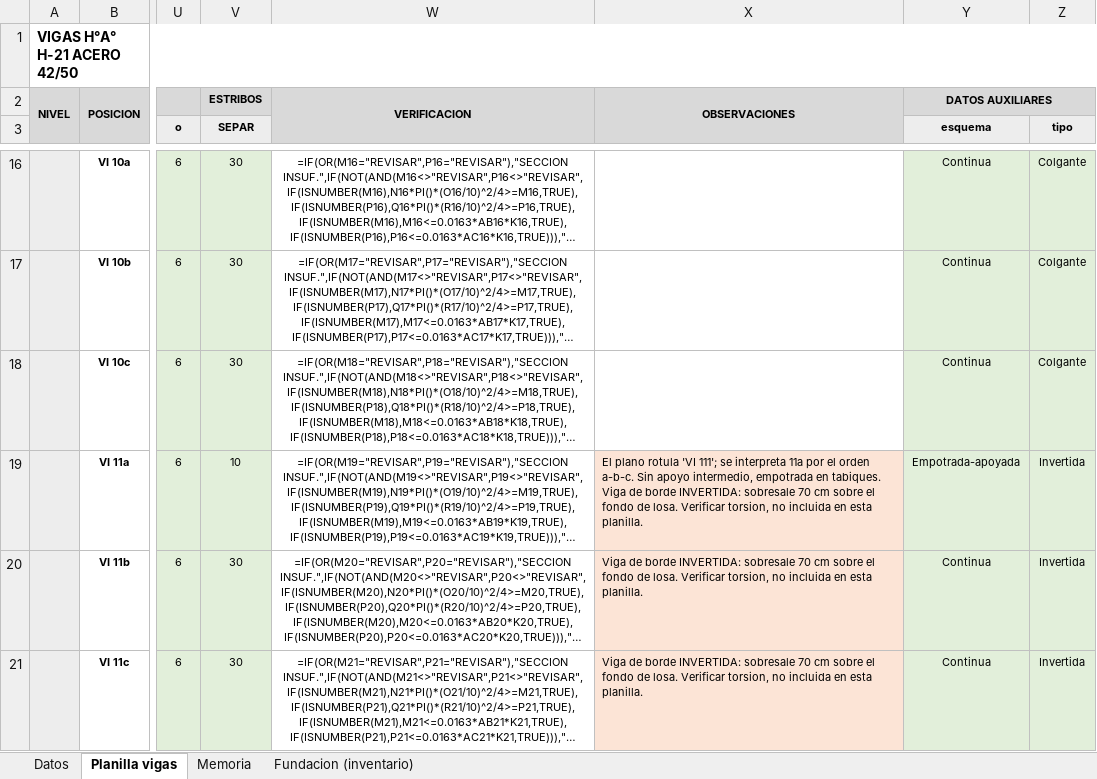
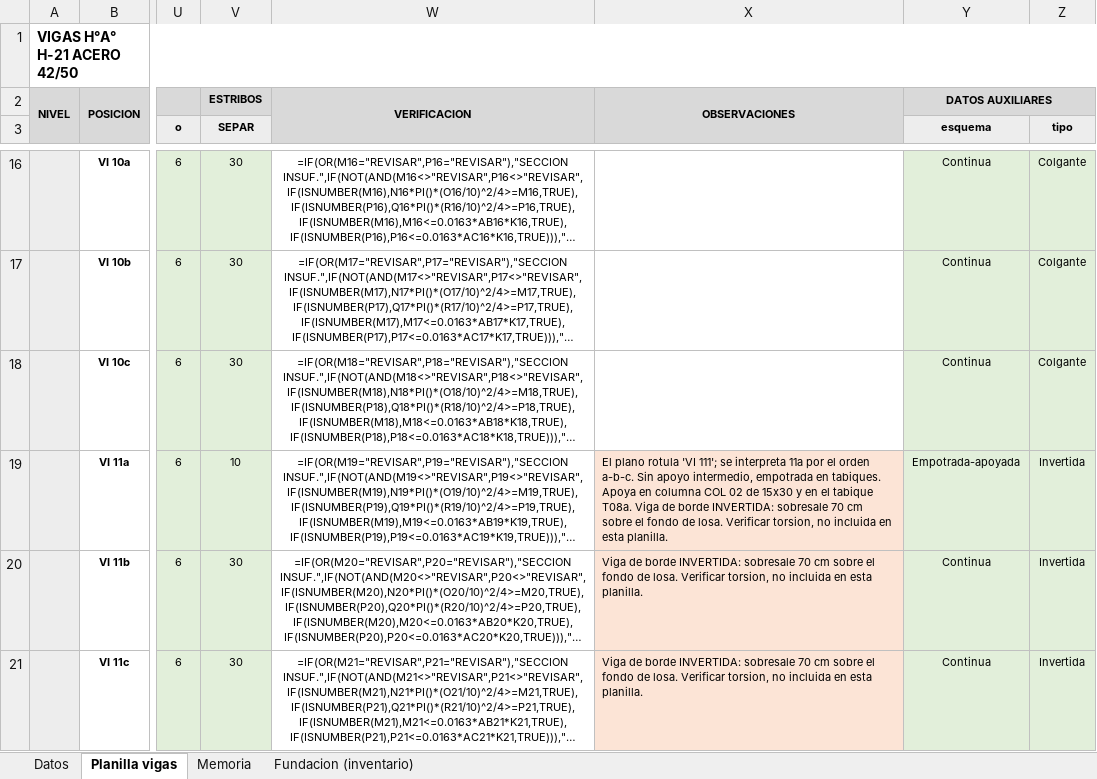
Before and after one commit to LoloMelia/tareas-claude, an Excel workbook: planillas/planilla_vigas.xlsx, sheet Planilla vigas, drawn as a sheet; only a part is shown, gaps mark what is left out; long unchanged cells end in …; values as stored, in another font and other column widths than the file's, no borders; formulas without a stored value are shown as written; charts and pictures and conditional formats not drawn; the diff covers the shown part only; the diff names each change by its address in the sheet, - before the commit and + after, or states it on an @@ line.

```diff
--- a/planillas/planilla_vigas.xlsx (sheet Planilla vigas)
+++ b/planillas/planilla_vigas.xlsx (sheet Planilla vigas)
-X19: …en tabiques. Viga de…
+X19: …en tabiques. Apoya en columna COL 02 de 15x30 y en el tabique T08a. Viga de…
```
Also changed, not shown: 11 edited cells elsewhere in this sheet, planillas/planilla_columnas.xlsx.
